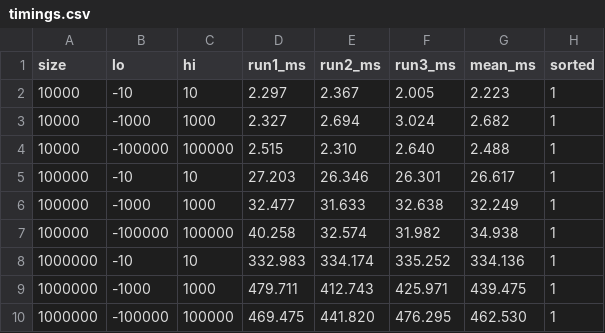
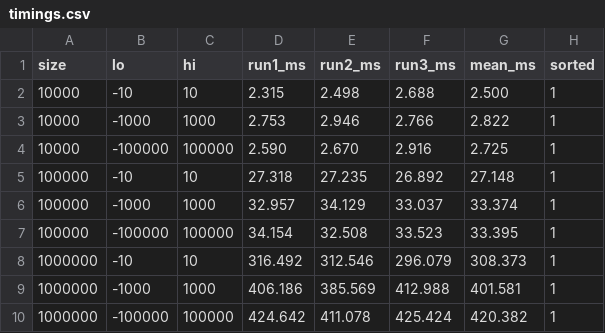
Before and after one commit to HuanUnited/Object-Oriented-Programming, a CSV file: DSA Assignments/output/timings.csv, drawn as a sheet.

```diff
--- a/DSA Assignments/output/timings.csv
+++ b/DSA Assignments/output/timings.csv
@@ -1,10 +1,10 @@
 size,lo,hi,run1_ms,run2_ms,run3_ms,mean_ms,sorted
-10000,-10,10,2.297,2.367,2.005,2.223,1
-10000,-1000,1000,2.327,2.694,3.024,2.682,1
-10000,-100000,100000,2.515,2.310,2.640,2.488,1
-100000,-10,10,27.203,26.346,26.301,26.617,1
-100000,-1000,1000,32.477,31.633,32.638,32.249,1
-100000,-100000,100000,40.258,32.574,31.982,34.938,1
-1000000,-10,10,332.983,334.174,335.252,334.136,1
-1000000,-1000,1000,479.711,412.743,425.971,439.475,1
-1000000,-100000,100000,469.475,441.820,476.295,462.530,1
+10000,-10,10,2.315,2.498,2.688,2.500,1
+10000,-1000,1000,2.753,2.946,2.766,2.822,1
+10000,-100000,100000,2.590,2.670,2.916,2.725,1
+100000,-10,10,27.318,27.235,26.892,27.148,1
+100000,-1000,1000,32.957,34.129,33.037,33.374,1
+100000,-100000,100000,34.154,32.508,33.523,33.395,1
+1000000,-10,10,316.492,312.546,296.079,308.373,1
+1000000,-1000,1000,406.186,385.569,412.988,401.581,1
+1000000,-100000,100000,424.642,411.078,425.424,420.382,1
```
Also changed, not shown: 5 other files.
